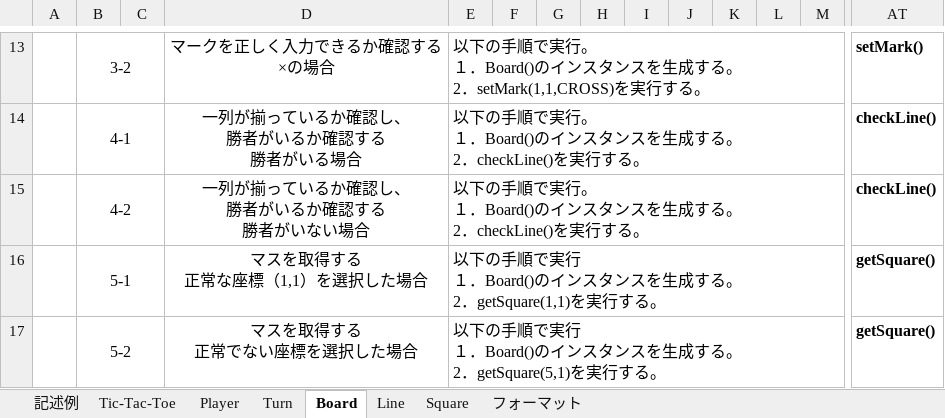
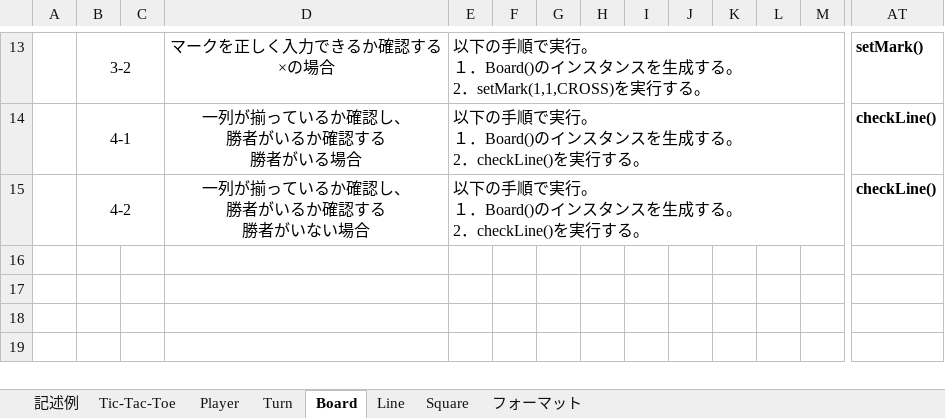
Before and after one commit to IshikawaAyaka/Repitition1, an Excel workbook: 03_構造化設計/テスト仕様書 (1).xlsx, sheet Board, drawn as a sheet; only a part is shown, gaps mark what is left out; values as stored, in another font and other column widths than the file's, no borders; rows hold the shown columns only; ↵ is a line break in a cell; the diff names each change by its address in the sheet, - before the commit and + after, or states it on an @@ line.

```diff
--- a/03_構造化設計/テスト仕様書 (1).xlsx (sheet Board)
+++ b/03_構造化設計/テスト仕様書 (1).xlsx (sheet Board)
-row 16:  | 5-1 |  | マスを取得する ↵ 正常な座標（1,1）を選択した場合 | 以下の手順で実行 ↵ １．Board()のインスタンスを生成する。 ↵ 2．getSquare(1,1)を実行する。 |  |  |  |  |  |  |  |  | getSquare()
-row 17:  | 5-2 |  | マスを取得する ↵ 正常でない座標を選択した場合 | 以下の手順で実行 ↵ １．Board()のインスタンスを生成する。 ↵ 2．getSquare(5,1)を実行する。 |  |  |  |  |  |  |  |  | getSquare()
```
Also changed, not shown: sheet Line, sheet Square, sheet Turn.
